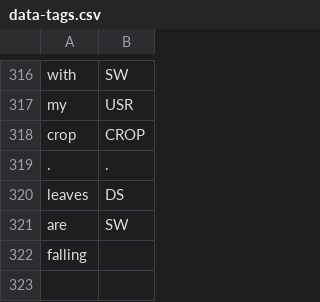
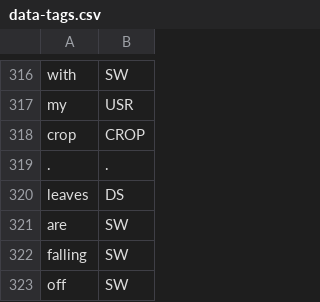
Before and after one commit to cutegirl520/SmartFarm-Assistant-NLP-ANN, a CSV file: datasets/data-tags.csv, drawn as a sheet; only a part is shown, gaps mark what is left out.

Commit message:
0.3.6

```diff
--- a/datasets/data-tags.csv
+++ b/datasets/data-tags.csv
@@ -321,2 +321,3 @@ leaves,DS
 are,SW
-falling
+falling,SW
+off,SW
```
